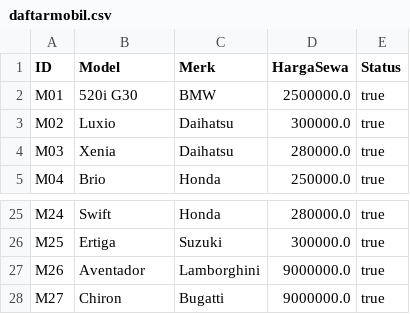
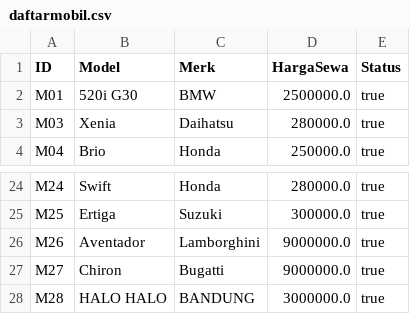
Before and after one commit to Elmanda1/Rexs-Rents, a CSV file: daftarmobil.csv, drawn as a sheet; only a part is shown, gaps mark what is left out; removed rows and columns are numbered as before the commit, all else as after; the diff names each change by its address in the sheet, - before the commit and + after, or states it on an @@ line.

```diff
--- a/daftarmobil.csv
+++ b/daftarmobil.csv
-row 3: M02 | Luxio | Daihatsu | 300000.0 | true
+row 28: M28 | HALO HALO | BANDUNG | 3000000.0 | true
```
Also changed, not shown: daftarpelanggan.csv, 19 other files.
